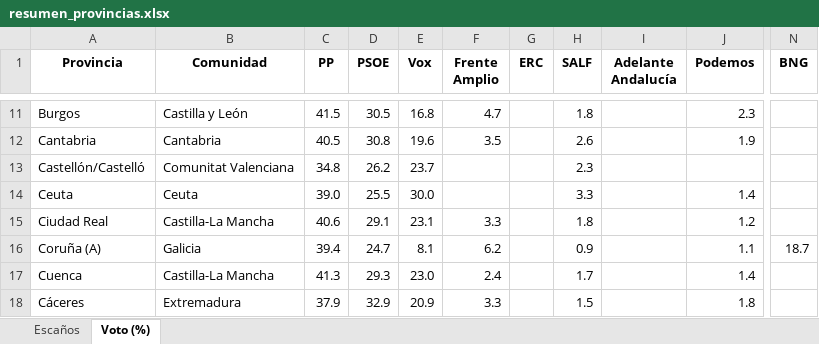
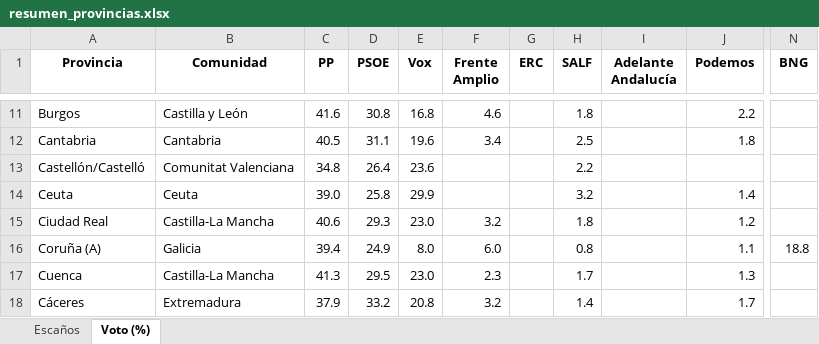
Before and after one commit to fermanpre/pondera, an Excel workbook: Web/sitio/resumen_provincias.xlsx, sheet Voto (%), drawn as a sheet; only a part is shown, gaps mark what is left out; values as stored, in another font and other column widths than the file's, no borders; the diff covers the shown part only; the diff names each change by its address in the sheet, - before the commit and + after, or states it on an @@ line.

```diff
--- a/Web/sitio/resumen_provincias.xlsx (sheet Voto (%))
+++ b/Web/sitio/resumen_provincias.xlsx (sheet Voto (%))
-C11 (PP): 41.5
+C11 (PP): 41.6
-D11 (PSOE): 30.5
+D11 (PSOE): 30.8
-F11 (Frente Amplio): 4.7
+F11 (Frente Amplio): 4.6
-J11 (Podemos): 2.3
+J11 (Podemos): 2.2
-D12 (PSOE): 30.8
+D12 (PSOE): 31.1
-F12 (Frente Amplio): 3.5
+F12 (Frente Amplio): 3.4
-H12 (SALF): 2.6
+H12 (SALF): 2.5
-J12 (Podemos): 1.9
+J12 (Podemos): 1.8
-D13 (PSOE): 26.2
+D13 (PSOE): 26.4
-E13 (Vox): 23.7
+E13 (Vox): 23.6
-H13 (SALF): 2.3
+H13 (SALF): 2.2
-D14 (PSOE): 25.5
+D14 (PSOE): 25.8
-E14 (Vox): 30.0
+E14 (Vox): 29.9
-H14 (SALF): 3.3
+H14 (SALF): 3.2
-D15 (PSOE): 29.1
+D15 (PSOE): 29.3
-E15 (Vox): 23.1
+E15 (Vox): 23.0
-F15 (Frente Amplio): 3.3
+F15 (Frente Amplio): 3.2
-D16 (PSOE): 24.7
+D16 (PSOE): 24.9
-E16 (Vox): 8.1
+E16 (Vox): 8.0
-F16 (Frente Amplio): 6.2
+F16 (Frente Amplio): 6.0
-H16 (SALF): 0.9
+H16 (SALF): 0.8
-N16 (BNG): 18.7
+N16 (BNG): 18.8
-D17 (PSOE): 29.3
+D17 (PSOE): 29.5
-F17 (Frente Amplio): 2.4
+F17 (Frente Amplio): 2.3
-J17 (Podemos): 1.4
+J17 (Podemos): 1.3
-D18 (PSOE): 32.9
+D18 (PSOE): 33.2
-E18 (Vox): 20.9
+E18 (Vox): 20.8
-F18 (Frente Amplio): 3.3
+F18 (Frente Amplio): 3.2
-H18 (SALF): 1.5
+H18 (SALF): 1.4
-J18 (Podemos): 1.8
+J18 (Podemos): 1.7
```
Also changed, not shown: 167 edited cells elsewhere in this sheet, sheet Escaños, 14 other files.
